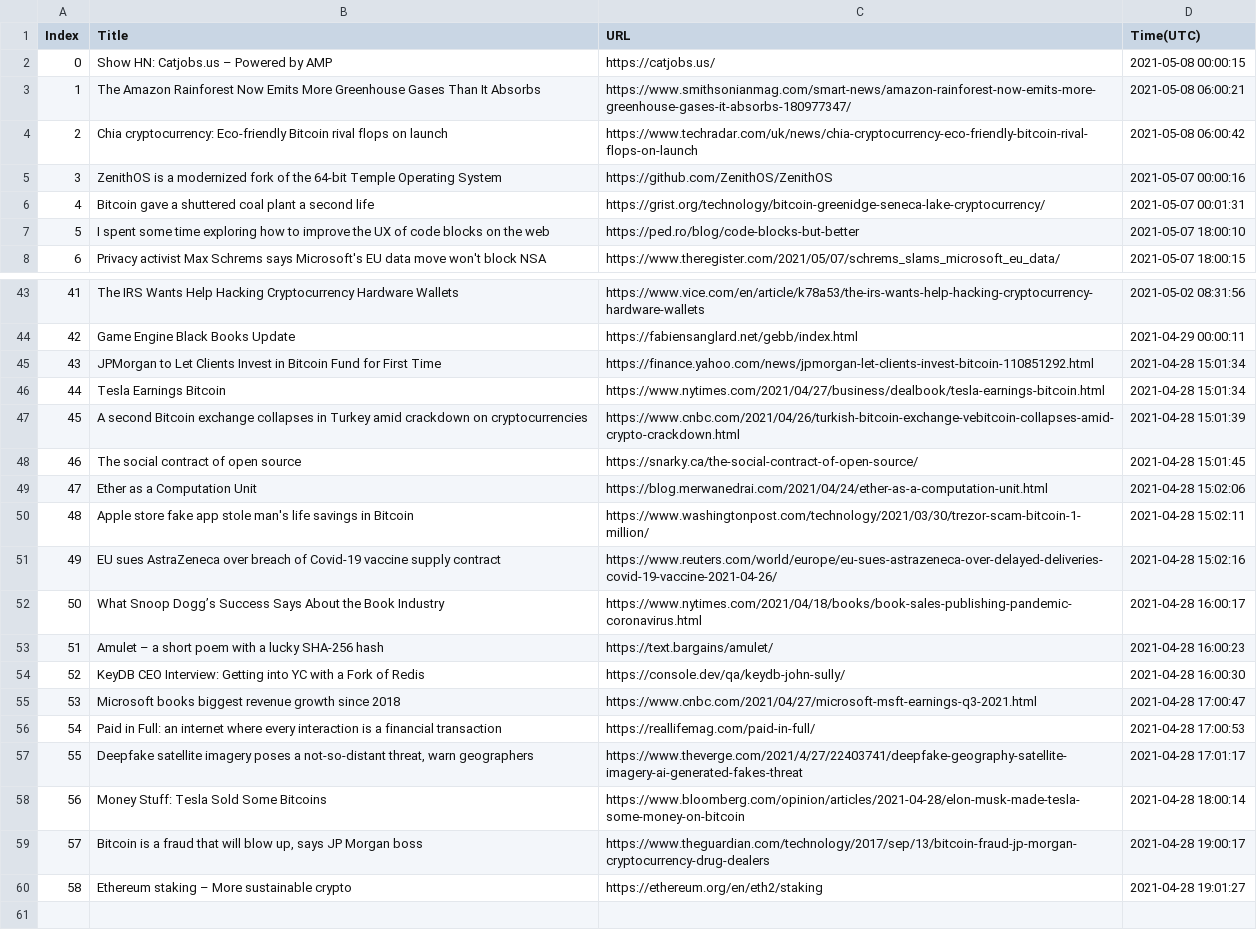
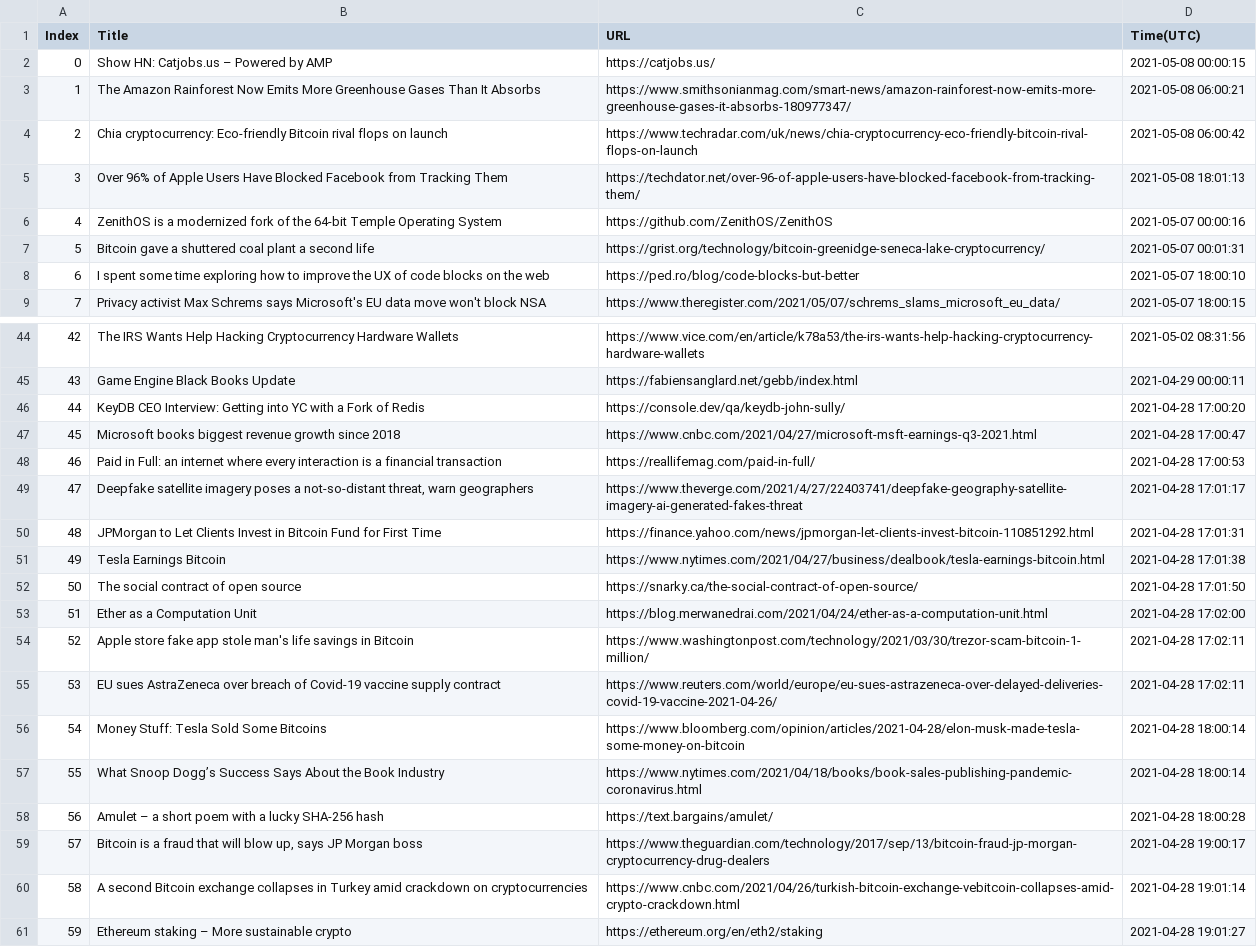
Before and after one commit to seitlab/seitlab.github.io, a CSV file: data/blockchain_title_url.csv, drawn as a sheet; only a part is shown, gaps mark what is left out; removed rows and columns are numbered as before the commit, all else as after; the diff names each change by its address in the sheet, - before the commit and + after, or states it on an @@ line.

```diff
--- a/data/blockchain_title_url.csv
+++ b/data/blockchain_title_url.csv
+row 5: 3 | Over 96% of Apple Users Have Blocked Facebook from Tracking Them | https://techdator.net/over-96-of-apple-users-have-blocked-facebook-from-tracking-them/ | 2021-05-08 18:01:13
@@ column A (Index) renumbered from row 6 down @@
-row 45: 43 | JPMorgan to Let Clients Invest in Bitcoin Fund for First Time | https://finance.yahoo.com/news/jpmorgan-let-clients-invest-bitcoin-110851292.html | 2021-04-28 15:01:34
-row 46: 44 | Tesla Earnings Bitcoin | https://www.nytimes.com/2021/04/27/business/dealbook/tesla-earnings-bitcoin.html | 2021-04-28 15:01:34
-row 47: 45 | A second Bitcoin exchange collapses in Turkey amid crackdown on cryptocurrencies | https://www.cnbc.com/2021/04/26/turkish-bitcoin-exchange-vebitcoin-collapses-amid-crypto-crackdown.html | 2021-04-28 15:01:39
-row 48: 46 | The social contract of open source | https://snarky.ca/the-social-contract-of-open-source/ | 2021-04-28 15:01:45
-row 49: 47 | Ether as a Computation Unit | https://blog.merwanedrai.com/2021/04/24/ether-as-a-computation-unit.html | 2021-04-28 15:02:06
-row 50: 48 | Apple store fake app stole man's life savings in Bitcoin | https://www.washingtonpost.com/technology/2021/03/30/trezor-scam-bitcoin-1-million/ | 2021-04-28 15:02:11
-row 51: 49 | EU sues AstraZeneca over breach of Covid-19 vaccine supply contract | https://www.reuters.com/world/europe/eu-sues-astrazeneca-over-delayed-deliveries-covid-19-vaccine-2021-04-26/ | 2021-04-28 15:02:16
-row 52: 50 | What Snoop Dogg’s Success Says About the Book Industry | https://www.nytimes.com/2021/04/18/books/book-sales-publishing-pandemic-coronavirus.html | 2021-04-28 16:00:17
-row 53: 51 | Amulet – a short poem with a lucky SHA-256 hash | https://text.bargains/amulet/ | 2021-04-28 16:00:23
-D46 (Time(UTC)): 2021-04-28 16:00:30
+D46 (Time(UTC)): 2021-04-28 17:00:20
+row 50: 48 | JPMorgan to Let Clients Invest in Bitcoin Fund for First Time | https://finance.yahoo.com/news/jpmorgan-let-clients-invest-bitcoin-110851292.html | 2021-04-28 17:01:31
+row 51: 49 | Tesla Earnings Bitcoin | https://www.nytimes.com/2021/04/27/business/dealbook/tesla-earnings-bitcoin.html | 2021-04-28 17:01:38
+row 52: 50 | The social contract of open source | https://snarky.ca/the-social-contract-of-open-source/ | 2021-04-28 17:01:50
+row 53: 51 | Ether as a Computation Unit | https://blog.merwanedrai.com/2021/04/24/ether-as-a-computation-unit.html | 2021-04-28 17:02:00
+row 54: 52 | Apple store fake app stole man's life savings in Bitcoin | https://www.washingtonpost.com/technology/2021/03/30/trezor-scam-bitcoin-1-million/ | 2021-04-28 17:02:11
+row 55: 53 | EU sues AstraZeneca over breach of Covid-19 vaccine supply contract | https://www.reuters.com/world/europe/eu-sues-astrazeneca-over-delayed-deliveries-covid-19-vaccine-2021-04-26/ | 2021-04-28 17:02:11
+row 57: 55 | What Snoop Dogg’s Success Says About the Book Industry | https://www.nytimes.com/2021/04/18/books/book-sales-publishing-pandemic-coronavirus.html | 2021-04-28 18:00:14
+row 58: 56 | Amulet – a short poem with a lucky SHA-256 hash | https://text.bargains/amulet/ | 2021-04-28 18:00:28
+row 60: 58 | A second Bitcoin exchange collapses in Turkey amid crackdown on cryptocurrencies | https://www.cnbc.com/2021/04/26/turkish-bitcoin-exchange-vebitcoin-collapses-amid-crypto-crackdown.html | 2021-04-28 19:01:14
```
Also changed, not shown: data/ai_title_url.csv, data/iot_title_url.csv, 3 other files.
